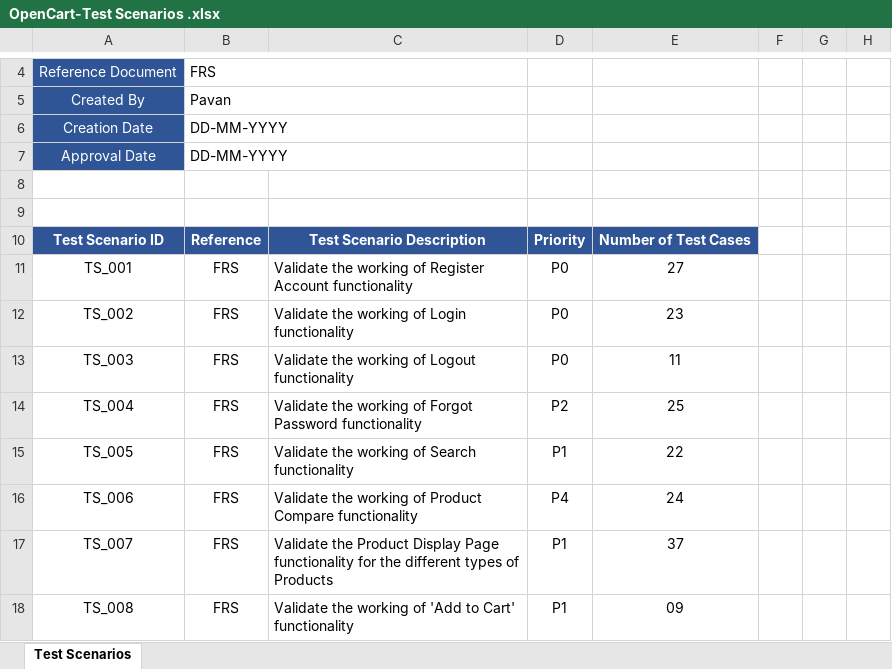
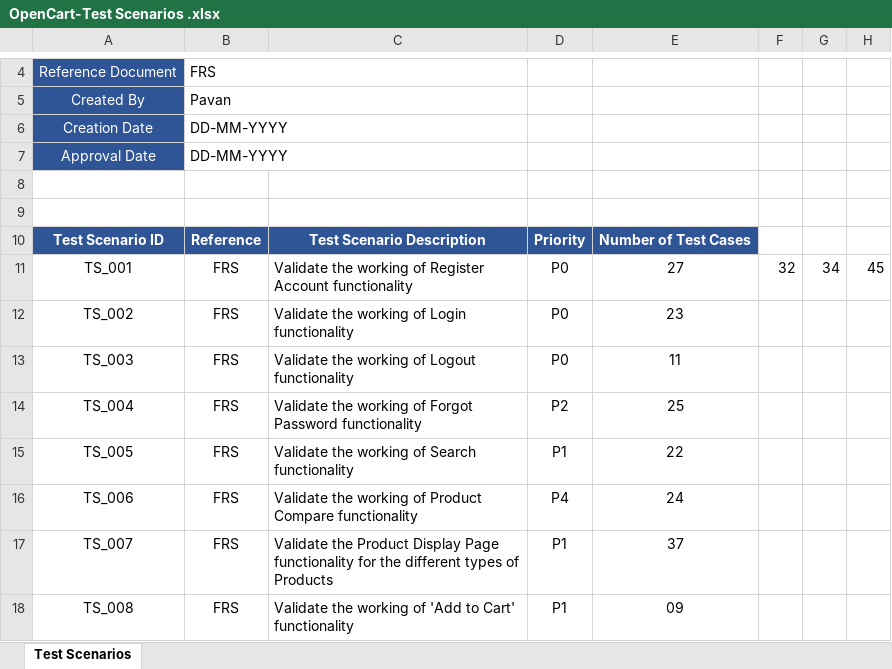
Before and after one commit to Danammapagad/myprojectreps, an Excel workbook: OpenCart-Test Scenarios .xlsx, sheet Test Scenarios, drawn as a sheet; only a part is shown, gaps mark what is left out; values as stored, in another font and other column widths than the file's, no borders; the diff names each change by its address in the sheet, - before the commit and + after, or states it on an @@ line.

Commit message:
Updated missing content

```diff
--- a/OpenCart-Test Scenarios .xlsx (sheet Test Scenarios)
+++ b/OpenCart-Test Scenarios .xlsx (sheet Test Scenarios)
-F11: (empty)
+F11: 32
-G11: (empty)
+G11: 34
-H11: (empty)
+H11: 45
```
